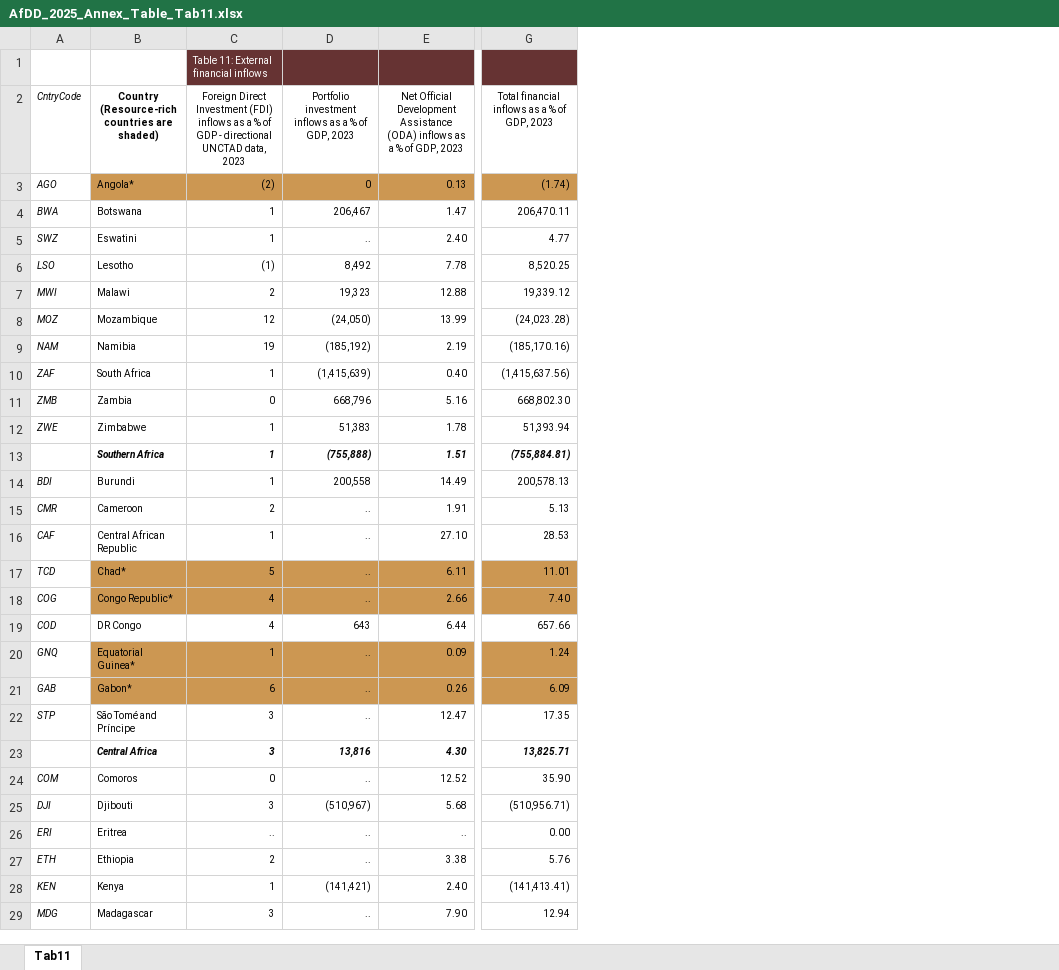
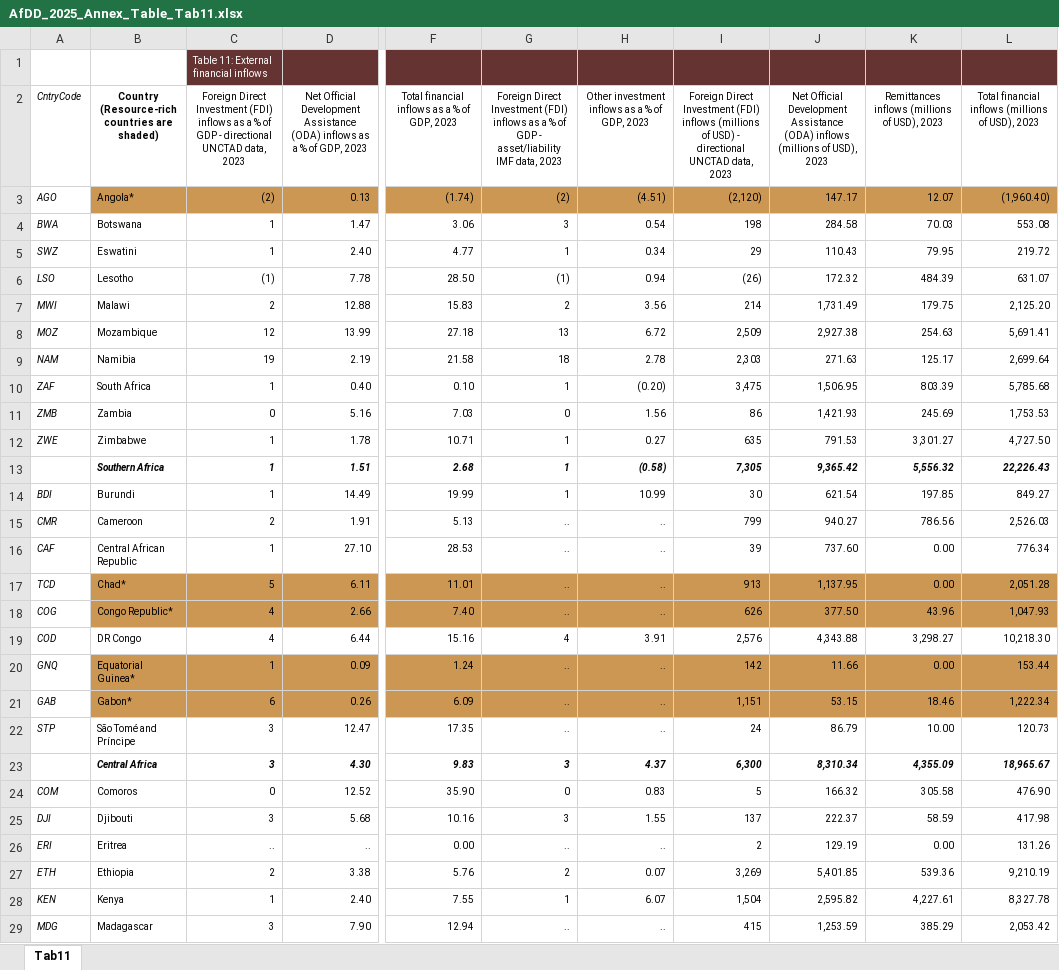
Before and after one commit to AfDD-DDAf/AfDD-DDAf-2025, an Excel workbook: AfDD_2025_Annex_Table_Tab11.xlsx, sheet Tab11, drawn as a sheet; only a part is shown, gaps mark what is left out; values as stored, in another font and other column widths than the file's, no borders; removed rows and columns are numbered as before the commit, all else as after; the diff covers the shown part only; the diff names each change by its address in the sheet, - before the commit and + after, or states it on an @@ line.

```diff
--- a/AfDD_2025_Annex_Table_Tab11.xlsx (sheet Tab11)
+++ b/AfDD_2025_Annex_Table_Tab11.xlsx (sheet Tab11)
-column D, rows 2-29: Portfolio investment inflows as a % of GDP, 2023 | 0 | 206,467 | .. | 8,492 | 19,323 | (24,050) | (185,192) | (1,415,639) | 668,796 | 51,383 | (755,888) | 200,558 | .. | .. | .. | .. | 643 | .. | .. | .. | 13,816 | .. | (510,967) | .. | .. | (141,421) | ..
+column G, rows 2-29: Foreign Direct Investment (FDI) inflows as a % of GDP - asset/liability IMF data, 2023 | (2) | 3 | 1 | (1) | 2 | 13 | 18 | 1 | 0 | 1 | 1 | 1 | .. | .. | .. | .. | 4 | .. | .. | .. | 3 | 0 | 3 | .. | 2 | 1 | ..
+column H, rows 2-29: Other investment inflows as a % of GDP, 2023 | (4.51) | 0.54 | 0.34 | 0.94 | 3.56 | 6.72 | 2.78 | (0.20) | 1.56 | 0.27 | (0.58) | 10.99 | .. | .. | .. | .. | 3.91 | .. | .. | .. | 4.37 | 0.83 | 1.55 | .. | 0.07 | 6.07 | ..
+column I, rows 2-29: Foreign Direct Investment (FDI) inflows (millions of USD) - directional UNCTAD data, 2023 | (2,120) | 198 | 29 | (26) | 214 | 2,509 | 2,303 | 3,475 | 86 | 635 | 7,305 | 30 | 799 | 39 | 913 | 626 | 2,576 | 142 | 1,151 | 24 | 6,300 | 5 | 137 | 2 | 3,269 | 1,504 | 415
+column J, rows 2-29: Net Official Development Assistance (ODA) inflows (millions of USD), 2023 | 147.17 | 284.58 | 110.43 | 172.32 | 1,731.49 | 2,927.38 | 271.63 | 1,506.95 | 1,421.93 | 791.53 | 9,365.42 | 621.54 | 940.27 | 737.60 | 1,137.95 | 377.50 | 4,343.88 | 11.66 | 53.15 | 86.79 | 8,310.34 | 166.32 | 222.37 | 129.19 | 5,401.85 | 2,595.82 | 1,253.59
+column K, rows 2-29: Remittances inflows (millions of USD), 2023 | 12.07 | 70.03 | 79.95 | 484.39 | 179.75 | 254.63 | 125.17 | 803.39 | 245.69 | 3,301.27 | 5,556.32 | 197.85 | 786.56 | 0.00 | 0.00 | 43.96 | 3,298.27 | 0.00 | 18.46 | 10.00 | 4,355.09 | 305.58 | 58.59 | 0.00 | 539.36 | 4,227.61 | 385.29
+column L, rows 2-29: Total financial inflows (millions of USD), 2023 | (1,960.40) | 553.08 | 219.72 | 631.07 | 2,125.20 | 5,691.41 | 2,699.64 | 5,785.68 | 1,753.53 | 4,727.50 | 22,226.43 | 849.27 | 2,526.03 | 776.34 | 2,051.28 | 1,047.93 | 10,218.30 | 153.44 | 1,222.34 | 120.73 | 18,965.67 | 476.90 | 417.98 | 131.26 | 9,210.19 | 8,327.78 | 2,053.42
-F4: 206,470.11
+F4: 3.06
-F6: 8,520.25
+F6: 28.50
-F7: 19,339.12
+F7: 15.83
-F8: (24,023.28)
+F8: 27.18
-F9: (185,170.16)
+F9: 21.58
-F10: (1,415,637.56)
+F10: 0.10
-F11: 668,802.30
+F11: 7.03
-F12: 51,393.94
+F12: 10.71
-F13: (755,884.81)
+F13: 2.68
-F14: 200,578.13
+F14: 19.99
-F19: 657.66
+F19: 15.16
-F23: 13,825.71
+F23: 9.83
-F25: (510,956.71)
+F25: 10.16
-F28: (141,413.41)
+F28: 7.55
```
Also changed, not shown: 1 added row, 55 edited cells and cell formats elsewhere in this sheet, AfDD_2025_Annex_Table_Tab08.xlsx, AfDD_2025_Annex_Table_Tab26.xlsx, 40 other files.
